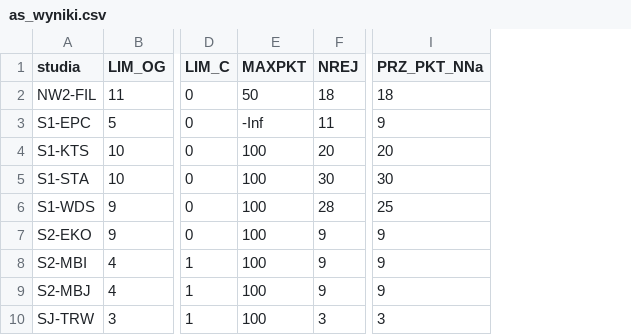
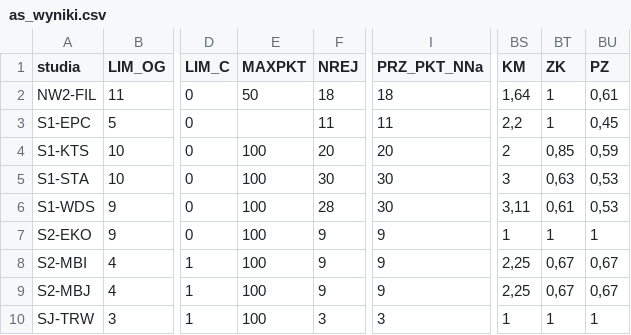
Before and after one commit to ZajacT/ASIA1, a CSV file: inst/as_wyniki.csv, drawn as a sheet; only a part is shown, gaps mark what is left out; the diff names each change by its address in the sheet, - before the commit and + after, or states it on an @@ line.

```diff
--- a/inst/as_wyniki.csv
+++ b/inst/as_wyniki.csv
+column BS (KM), rows 2-10: 1,64 | 2,2 | 2 | 3 | 3,11 | 1 | 2,25 | 2,25 | 1
+column BT (ZK), rows 2-10: 1 | 1 | 0,85 | 0,63 | 0,61 | 1 | 0,67 | 0,67 | 1
+column BU (PZ), rows 2-10: 0,61 | 0,45 | 0,59 | 0,53 | 0,53 | 1 | 0,67 | 0,67 | 1
-E3 (MAXPKT): -Inf
+E3 (MAXPKT): (empty)
-I3 (PRZ_PKT_NNa): 9
+I3 (PRZ_PKT_NNa): 11
-I6 (PRZ_PKT_NNa): 25
+I6 (PRZ_PKT_NNa): 30
```
Also changed, not shown: 1 other file.
